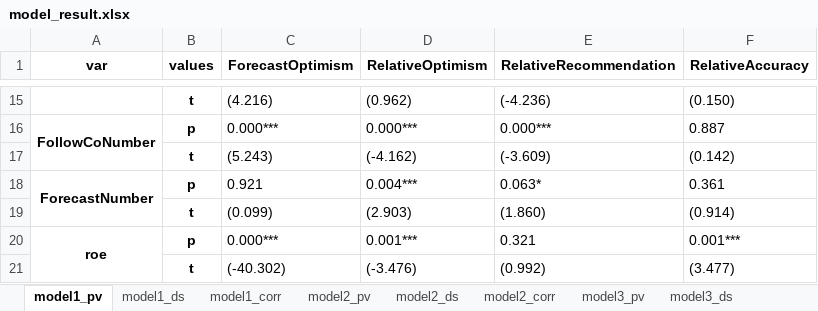
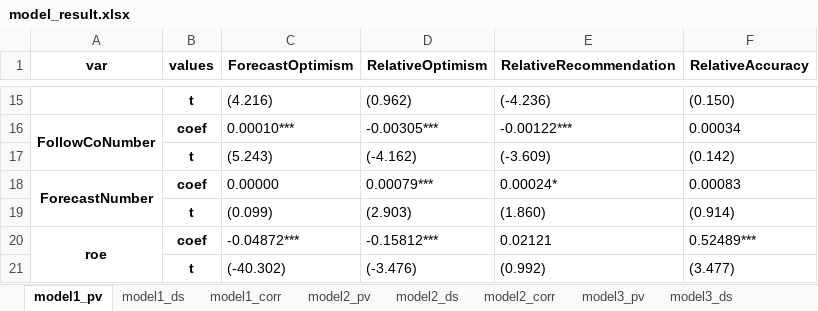
Before and after one commit to bettyandv/BettyThesis, an Excel workbook: betty_data/model_result.xlsx, sheet model1_pv, drawn as a sheet; only a part is shown, gaps mark what is left out; values as stored, in another font and other column widths than the file's, no borders; removed rows and columns are numbered as before the commit, all else as after; the diff covers the shown part only; the diff names each change by its address in the sheet, - before the commit and + after, or states it on an @@ line.

```diff
--- a/betty_data/model_result.xlsx (sheet model1_pv)
+++ b/betty_data/model_result.xlsx (sheet model1_pv)
-B16 (values): p
+B16 (values): coef
-C16 (ForecastOptimism): 0.000***
+C16 (ForecastOptimism): 0.00010***
-D16 (RelativeOptimism): 0.000***
+D16 (RelativeOptimism): -0.00305***
-E16 (RelativeRecommendation): 0.000***
+E16 (RelativeRecommendation): -0.00122***
-F16 (RelativeAccuracy): 0.887
+F16 (RelativeAccuracy): 0.00034
-row 18: ForecastNumber | p | 0.921 | 0.004*** | 0.063* | 0.361
+row 18: ForecastNumber | coef | 0.00000 | 0.00079*** | 0.00024* | 0.00083
-row 20: roe | p | 0.000*** | 0.001*** | 0.321 | 0.001***
+row 20: roe | coef | -0.04872*** | -0.15812*** | 0.02121 | 0.52489***
```
Also changed, not shown: 2 added rows, 2 removed rows and 25 edited cells elsewhere in this sheet, sheet model3_pv, sheet model2_pv, betty_data/group_test_result.xlsx, 1 other file.
